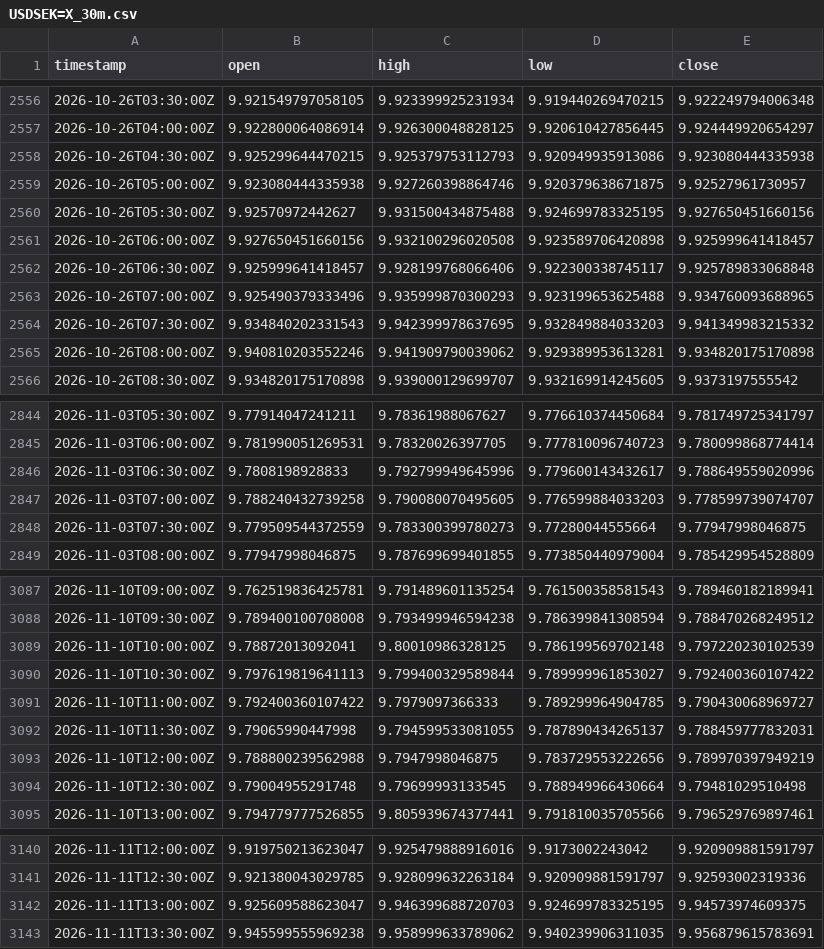
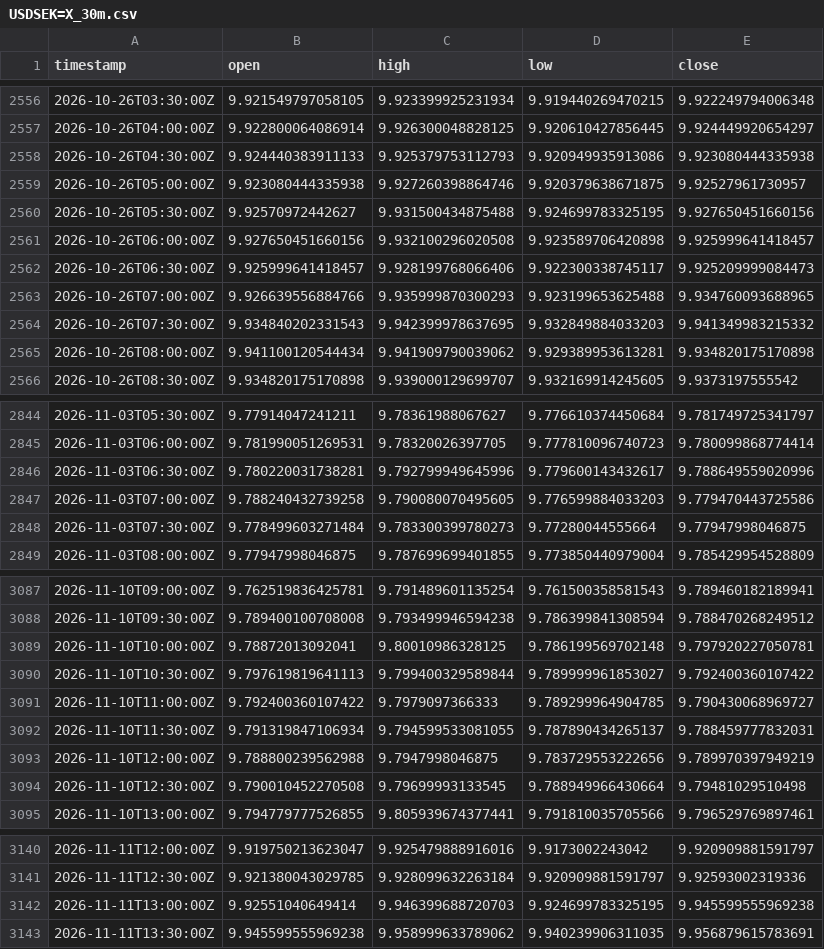
Before and after one commit to robelabraham1219-cmyk/institutional-trading-dashboard, a CSV file: data/USDSEK=X_30m.csv, drawn as a sheet; only a part is shown, gaps mark what is left out; the diff covers the shown part only.

```diff
--- a/data/USDSEK=X_30m.csv
+++ b/data/USDSEK=X_30m.csv
@@ -2557,3 +2557,3 @@ timestamp,open,high,low,close
 2026-10-26T04:00:00Z,9.922800064086914,9.926300048828125,9.920610427856445,9.924449920654297
-2026-10-26T04:30:00Z,9.925299644470215,9.925379753112793,9.920949935913086,9.923080444335938
+2026-10-26T04:30:00Z,9.924440383911133,9.925379753112793,9.920949935913086,9.923080444335938
 2026-10-26T05:00:00Z,9.923080444335938,9.927260398864746,9.920379638671875,9.92527961730957
@@ -2561,6 +2561,6 @@ timestamp,open,high,low,close
 2026-10-26T06:00:00Z,9.927650451660156,9.932100296020508,9.923589706420898,9.925999641418457
-2026-10-26T06:30:00Z,9.925999641418457,9.928199768066406,9.922300338745117,9.925789833068848
-2026-10-26T07:00:00Z,9.925490379333496,9.935999870300293,9.923199653625488,9.934760093688965
+2026-10-26T06:30:00Z,9.925999641418457,9.928199768066406,9.922300338745117,9.925209999084473
+2026-10-26T07:00:00Z,9.926639556884766,9.935999870300293,9.923199653625488,9.934760093688965
 2026-10-26T07:30:00Z,9.934840202331543,9.942399978637695,9.932849884033203,9.941349983215332
-2026-10-26T08:00:00Z,9.940810203552246,9.941909790039062,9.929389953613281,9.934820175170898
+2026-10-26T08:00:00Z,9.941100120544434,9.941909790039062,9.929389953613281,9.934820175170898
 2026-10-26T08:30:00Z,9.934820175170898,9.939000129699707,9.932169914245605,9.9373197555542
@@ -2845,5 +2845,5 @@ timestamp,open,high,low,close
 2026-11-03T06:00:00Z,9.781990051269531,9.78320026397705,9.777810096740723,9.780099868774414
-2026-11-03T06:30:00Z,9.7808198928833,9.792799949645996,9.779600143432617,9.788649559020996
-2026-11-03T07:00:00Z,9.788240432739258,9.790080070495605,9.776599884033203,9.778599739074707
-2026-11-03T07:30:00Z,9.779509544372559,9.783300399780273,9.77280044555664,9.77947998046875
+2026-11-03T06:30:00Z,9.780220031738281,9.792799949645996,9.779600143432617,9.788649559020996
+2026-11-03T07:00:00Z,9.788240432739258,9.790080070495605,9.776599884033203,9.779470443725586
+2026-11-03T07:30:00Z,9.778499603271484,9.783300399780273,9.77280044555664,9.77947998046875
 2026-11-03T08:00:00Z,9.77947998046875,9.787699699401855,9.773850440979004,9.785429954528809
@@ -3088,8 +3088,8 @@ timestamp,open,high,low,close
 2026-11-10T09:30:00Z,9.789400100708008,9.793499946594238,9.786399841308594,9.788470268249512
-2026-11-10T10:00:00Z,9.78872013092041,9.80010986328125,9.786199569702148,9.797220230102539
+2026-11-10T10:00:00Z,9.78872013092041,9.80010986328125,9.786199569702148,9.797920227050781
 2026-11-10T10:30:00Z,9.797619819641113,9.799400329589844,9.789999961853027,9.792400360107422
 2026-11-10T11:00:00Z,9.792400360107422,9.7979097366333,9.789299964904785,9.790430068969727
-2026-11-10T11:30:00Z,9.79065990447998,9.794599533081055,9.787890434265137,9.788459777832031
+2026-11-10T11:30:00Z,9.791319847106934,9.794599533081055,9.787890434265137,9.788459777832031
 2026-11-10T12:00:00Z,9.788800239562988,9.7947998046875,9.783729553222656,9.789970397949219
-2026-11-10T12:30:00Z,9.79004955291748,9.79699993133545,9.788949966430664,9.79481029510498
+2026-11-10T12:30:00Z,9.790010452270508,9.79699993133545,9.788949966430664,9.79481029510498
 2026-11-10T13:00:00Z,9.794779777526855,9.805939674377441,9.791810035705566,9.796529769897461
@@ -3141,3 +3141,3 @@ timestamp,open,high,low,close
 2026-11-11T12:30:00Z,9.921380043029785,9.928099632263184,9.920909881591797,9.92593002319336
-2026-11-11T13:00:00Z,9.925609588623047,9.946399688720703,9.924699783325195,9.94573974609375
+2026-11-11T13:00:00Z,9.92551040649414,9.946399688720703,9.924699783325195,9.945599555969238
 2026-11-11T13:30:00Z,9.945599555969238,9.958999633789062,9.940239906311035,9.956879615783691
```
Also changed, not shown: 41 edited cells elsewhere in this file, data/DX-Y.NYB_30m.csv, data/EURUSD=X_30m.csv, 10 other files.
